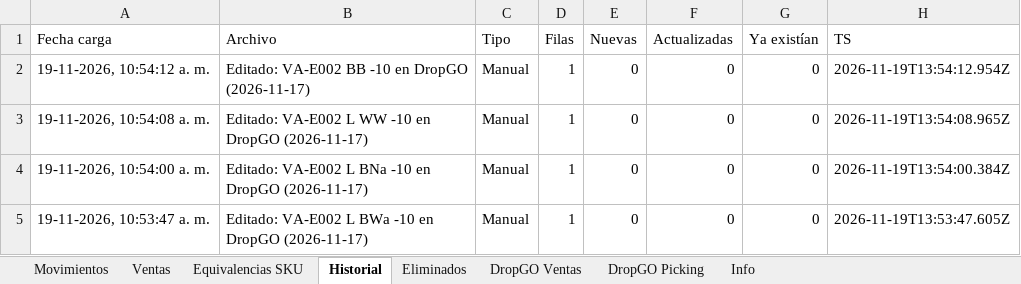
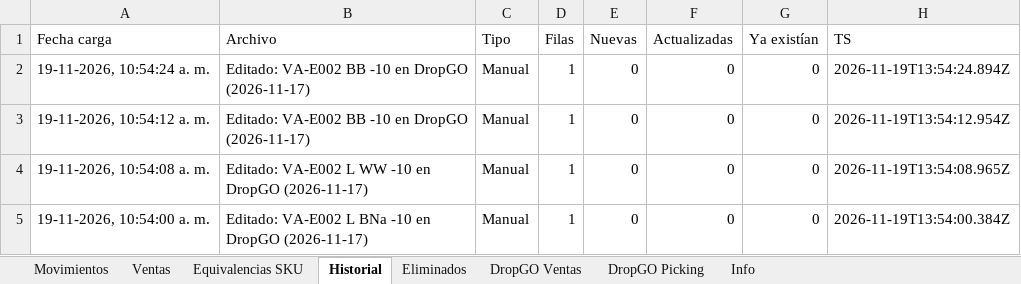
Before and after one commit to alaskanext-blip/ERPvarin, an Excel workbook: data.xlsx, sheet Historial, drawn as a sheet; only a part is shown; the shorter side is filled out with more unchanged rows; values as stored, in another font and other column widths than the file's, no borders; the diff names each change by its address in the sheet, - before the commit and + after, or states it on an @@ line.

Commit message:
Datos Varin 2026-11-19 13:54

```diff
--- a/data.xlsx (sheet Historial)
+++ b/data.xlsx (sheet Historial)
+row 2: 19-11-2026, 10:54:24 a. m. | Editado: VA-E002 BB -10 en DropGO (2026-11-17) | Manual | 1 | 0 | 0 | 0 | 2026-11-19T13:54:24.894Z
```
Also changed, not shown: sheet Info, sheet Movimientos.
